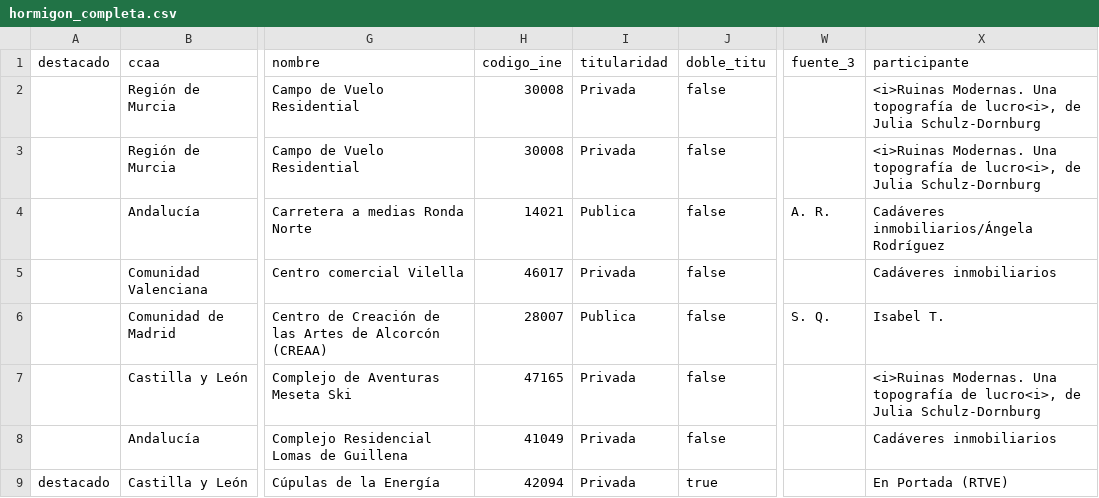
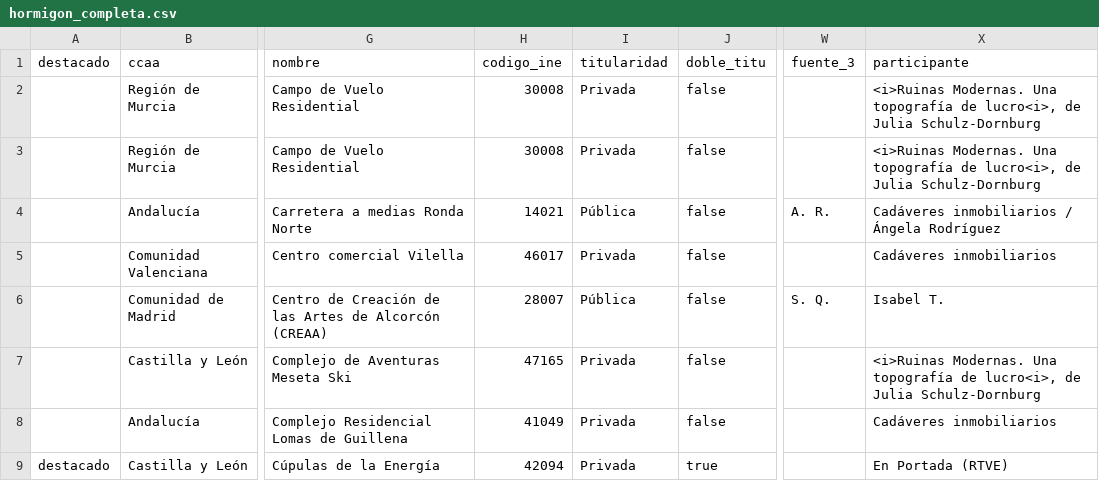
Before and after one commit to datosrtve/test, a CSV file: layers/hormigon_completa.csv, drawn as a sheet; only a part is shown, gaps mark what is left out; the diff covers the shown part only; the diff names each change by its address in the sheet, - before the commit and + after, or states it on an @@ line.

Commit message:
Add files via upload

```diff
--- a/layers/hormigon_completa.csv
+++ b/layers/hormigon_completa.csv
-I4 (titularidad): Publica
+I4 (titularidad): Pública
-X4 (participante): Cadáveres inmobiliarios/Ángela Rodríguez
+X4 (participante): Cadáveres inmobiliarios / Ángela Rodríguez
-I6 (titularidad): Publica
+I6 (titularidad): Pública
```
Also changed, not shown: 1 added row and 17 edited cells elsewhere in this file.
